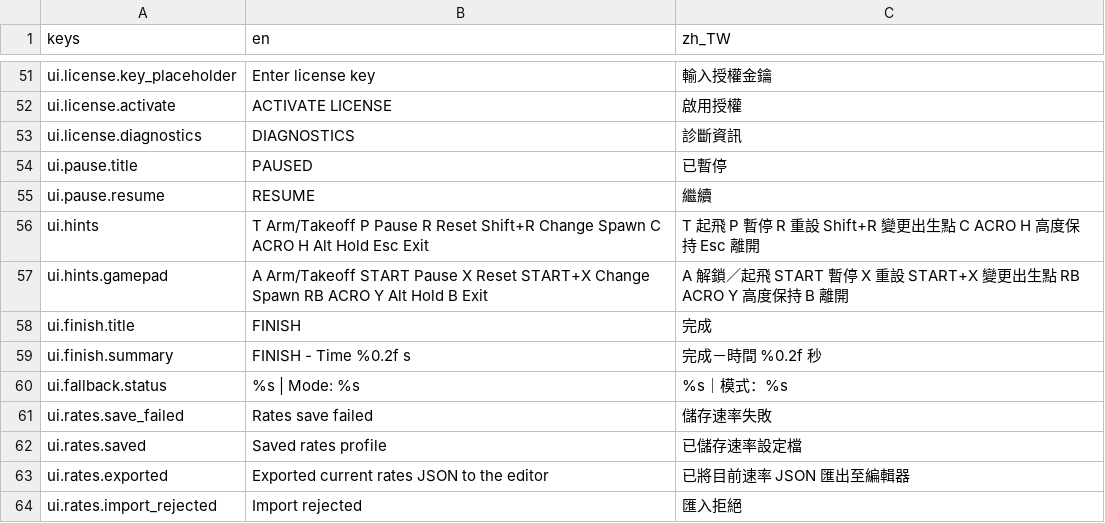
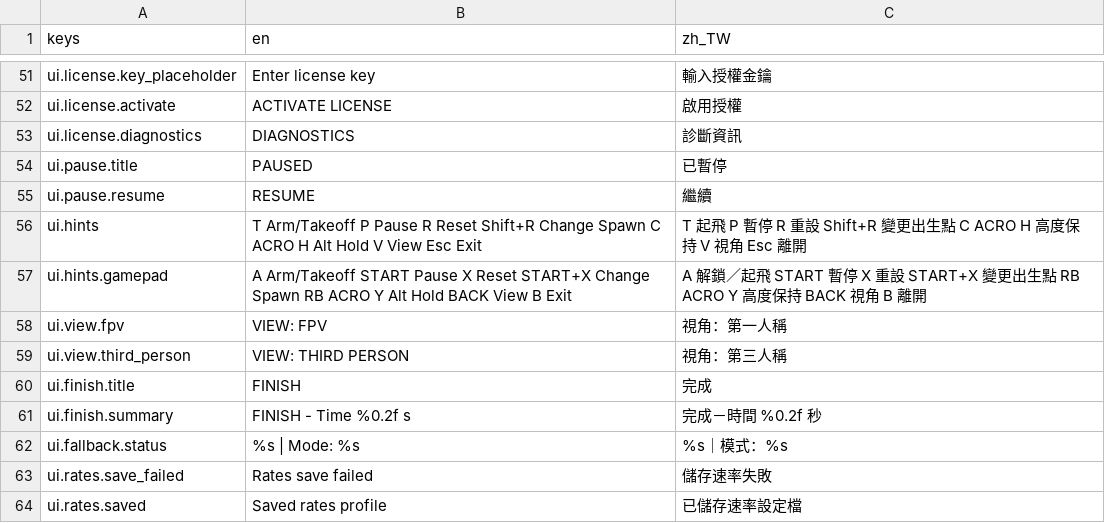
Before and after one commit to KarlSideProjects/AeroSim, a CSV file: locales/ui.csv, drawn as a sheet; only a part is shown, gaps mark what is left out; the shorter side is filled out with more unchanged rows.

Commit message:
feat: add player FPV and chase views

```diff
--- a/locales/ui.csv
+++ b/locales/ui.csv
@@ -55,4 +55,6 @@ ui.pause.title,PAUSED,已暫停
 ui.pause.resume,RESUME,繼續
-ui.hints,T Arm/Takeoff   P Pause   R Reset   Shift+R Change Spawn   C ACRO   H Alt Hold   Esc Exit,T 起飛   P 暫停   R 重設   Shift+R 變更出生點   C ACRO   H 高度保持   Esc 離開
-ui.hints.gamepad,A Arm/Takeoff   START Pause   X Reset   START+X Change Spawn   RB ACRO   Y Alt Hold   B Exit,A 解鎖／起飛   START 暫停   X 重設   START+X 變更出生點   RB ACRO   Y 高度保持   B 離開
+ui.hints,T Arm/Takeoff   P Pause   R Reset   Shift+R Change Spawn   C ACRO   H Alt Hold   V View   Esc Exit,T 起飛   P 暫停   R 重設   Shift+R 變更出生點   C ACRO   H 高度保持   V 視角   Esc 離開
+ui.hints.gamepad,A Arm/Takeoff   START Pause   X Reset   START+X Change Spawn   RB ACRO   Y Alt Hold   BACK View   B Exit,A 解鎖／起飛   START 暫停   X 重設   START+X 變更出生點   RB ACRO   Y 高度保持   BACK 視角   B 離開
+ui.view.fpv,VIEW: FPV,視角：第一人稱
+ui.view.third_person,VIEW: THIRD PERSON,視角：第三人稱
 ui.finish.title,FINISH,完成
```
Also changed, not shown: 10 other files.
